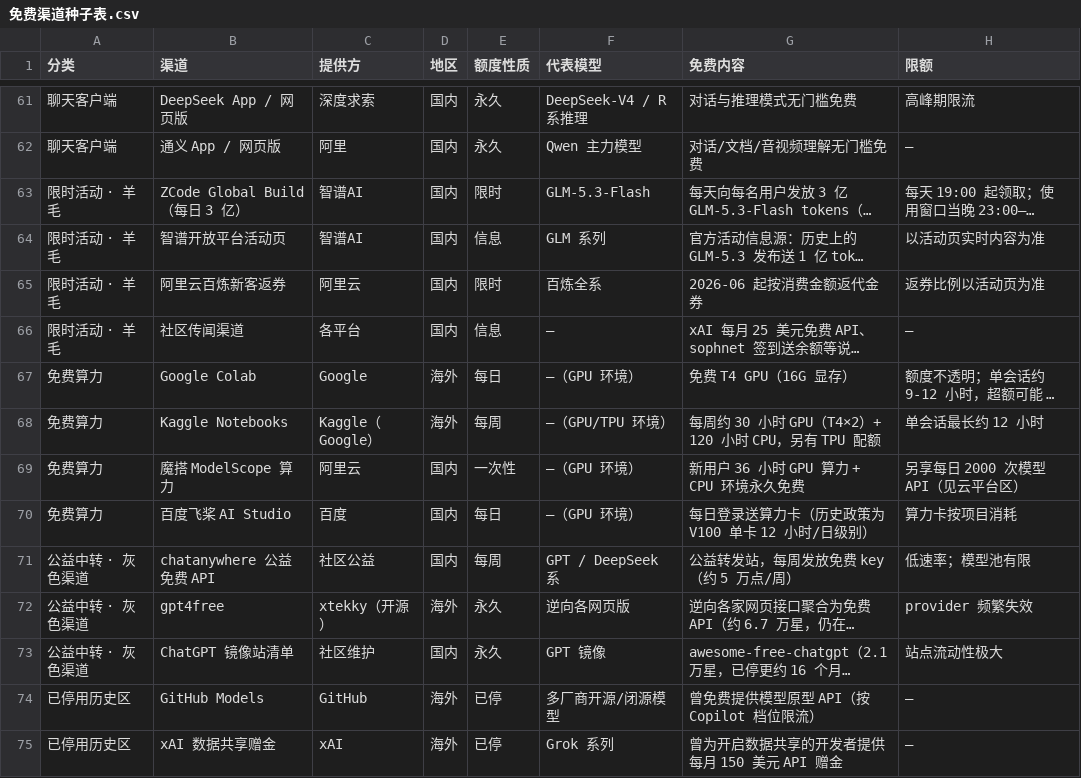
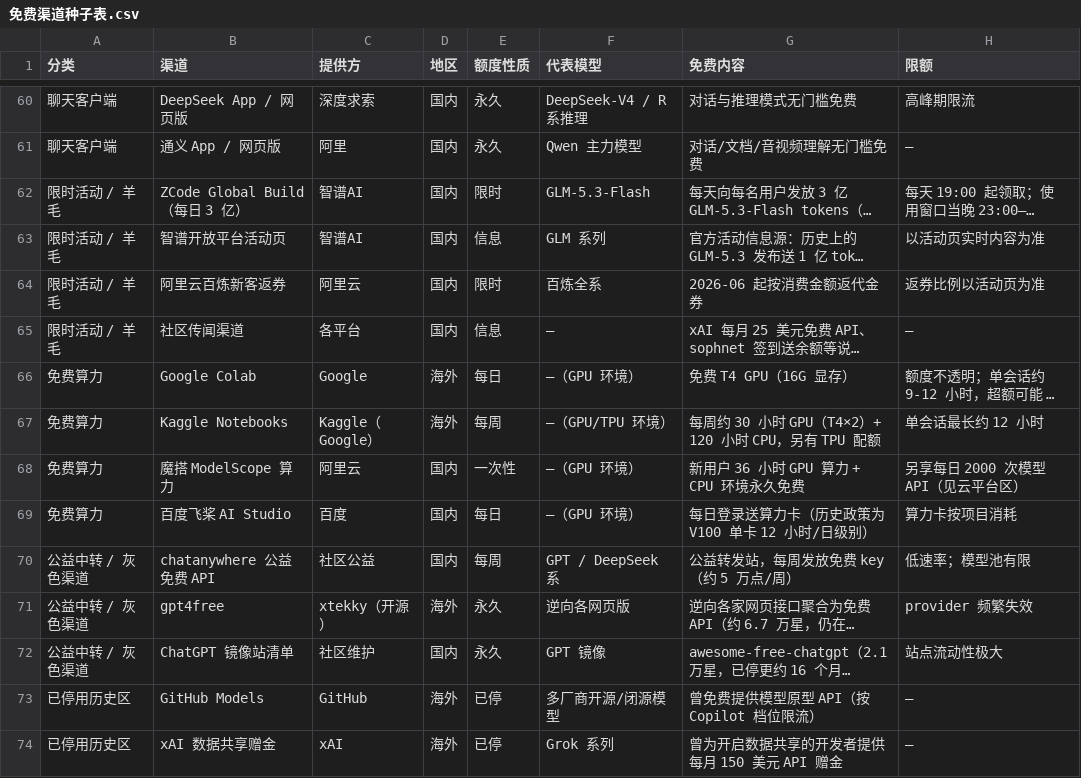
Before and after one commit to lm7644/free-llm-tracker, a CSV file: 免费渠道种子表.csv, drawn as a sheet; only a part is shown, gaps mark what is left out; long unchanged cells end in …; addresses are those after the commit; the diff covers the shown part only; the diff names each change by its address in the sheet, - before the commit and + after, or states it on an @@ line.

```diff
--- a/免费渠道种子表.csv
+++ b/免费渠道种子表.csv
-A62:A65 (分类): 限时活动 · 羊毛
+A62:A65 (分类): 限时活动 / 羊毛
-A70:A72 (分类): 公益中转 · 灰色渠道
+A70:A72 (分类): 公益中转 / 灰色渠道
```
Also changed, not shown: 1 removed row and 49 edited cells elsewhere in this file.
